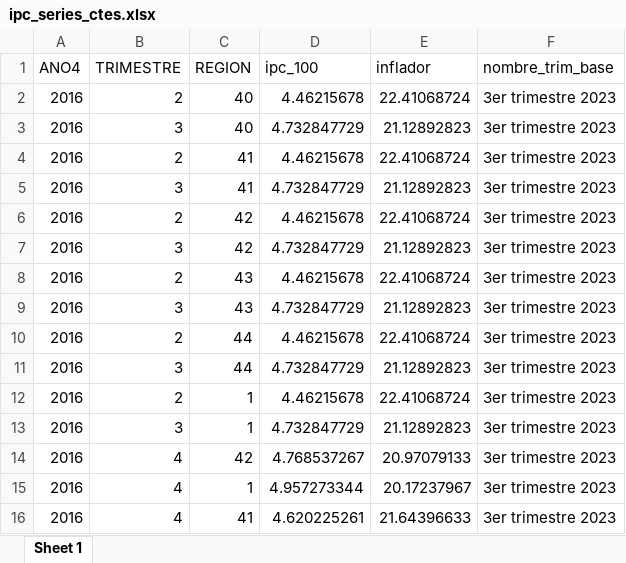
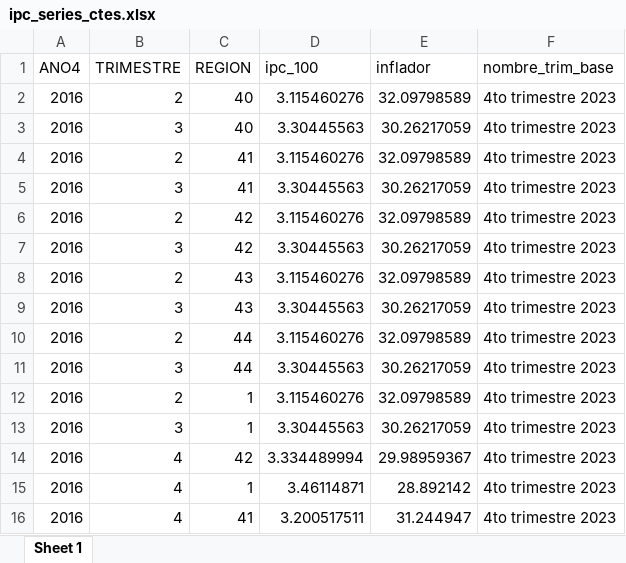
Before and after one commit to Ecofeminita/shinyapp, an Excel workbook: preprocesamiento/fuentes/ipc_series_ctes.xlsx, sheet Sheet 1, drawn as a sheet; only a part is shown; values as stored, in another font and other column widths than the file's, no borders; the diff covers the shown part only; the diff names each change by its address in the sheet, - before the commit and + after, or states it on an @@ line.

```diff
--- a/preprocesamiento/fuentes/ipc_series_ctes.xlsx (sheet Sheet 1)
+++ b/preprocesamiento/fuentes/ipc_series_ctes.xlsx (sheet Sheet 1)
-D2 (ipc_100): 4.46215678
+D2 (ipc_100): 3.115460276
-E2 (inflador): 22.41068724
+E2 (inflador): 32.09798589
-F2:F16 (nombre_trim_base): 3er trimestre 2023
+F2:F16 (nombre_trim_base): 4to trimestre 2023
-D3 (ipc_100): 4.732847729
+D3 (ipc_100): 3.30445563
-E3 (inflador): 21.12892823
+E3 (inflador): 30.26217059
-D4 (ipc_100): 4.46215678
+D4 (ipc_100): 3.115460276
-E4 (inflador): 22.41068724
+E4 (inflador): 32.09798589
-D5 (ipc_100): 4.732847729
+D5 (ipc_100): 3.30445563
-E5 (inflador): 21.12892823
+E5 (inflador): 30.26217059
-D6 (ipc_100): 4.46215678
+D6 (ipc_100): 3.115460276
-E6 (inflador): 22.41068724
+E6 (inflador): 32.09798589
-D7 (ipc_100): 4.732847729
+D7 (ipc_100): 3.30445563
-E7 (inflador): 21.12892823
+E7 (inflador): 30.26217059
-D8 (ipc_100): 4.46215678
+D8 (ipc_100): 3.115460276
-E8 (inflador): 22.41068724
+E8 (inflador): 32.09798589
-D9 (ipc_100): 4.732847729
+D9 (ipc_100): 3.30445563
-E9 (inflador): 21.12892823
+E9 (inflador): 30.26217059
-D10 (ipc_100): 4.46215678
+D10 (ipc_100): 3.115460276
-E10 (inflador): 22.41068724
+E10 (inflador): 32.09798589
-D11 (ipc_100): 4.732847729
+D11 (ipc_100): 3.30445563
-E11 (inflador): 21.12892823
+E11 (inflador): 30.26217059
-D12 (ipc_100): 4.46215678
+D12 (ipc_100): 3.115460276
-E12 (inflador): 22.41068724
+E12 (inflador): 32.09798589
-D13 (ipc_100): 4.732847729
+D13 (ipc_100): 3.30445563
-E13 (inflador): 21.12892823
+E13 (inflador): 30.26217059
-D14 (ipc_100): 4.768537267
+D14 (ipc_100): 3.334489994
-E14 (inflador): 20.97079133
+E14 (inflador): 29.98959367
-D15 (ipc_100): 4.957273344
+D15 (ipc_100): 3.46114871
-E15 (inflador): 20.17237967
+E15 (inflador): 28.892142
-D16 (ipc_100): 4.620225261
+D16 (ipc_100): 3.200517511
-E16 (inflador): 21.64396633
+E16 (inflador): 31.244947
```
Also changed, not shown: 513 edited cells elsewhere in this sheet, preprocesamiento/ipc_aux.xlsx, 5 other files.
